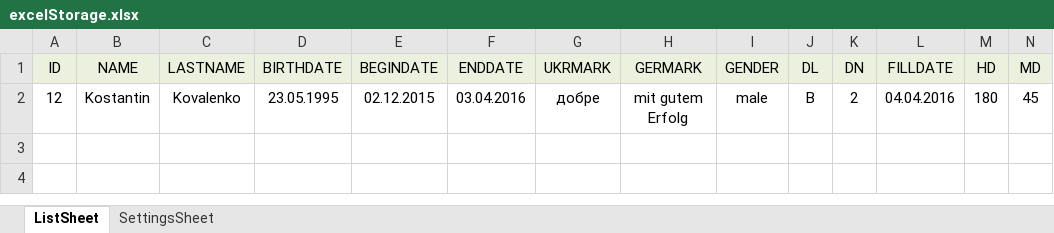
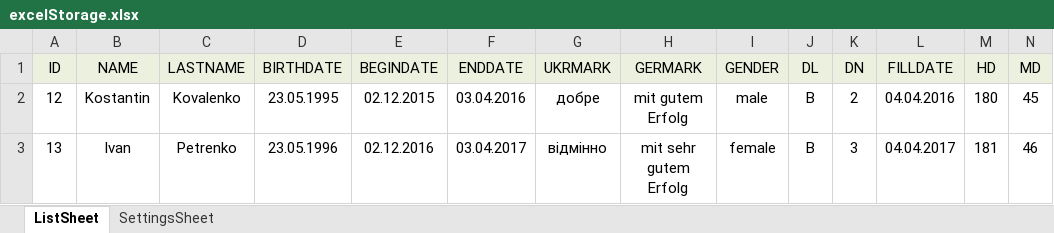
Before and after one commit to protokopf/CS_Doc_Changing, an Excel workbook: DocFilesFillingProgramm/DocFilesFillingProgrammConsoleTest/bin/Debug/Storage/excelStorage.xlsx, sheet ListSheet, drawn as a sheet; values as stored, in another font and other column widths than the file's, no borders; the diff names each change by its address in the sheet, - before the commit and + after, or states it on an @@ line.

```diff
--- a/DocFilesFillingProgramm/DocFilesFillingProgrammConsoleTest/bin/Debug/Storage/excelStorage.xlsx (sheet ListSheet)
+++ b/DocFilesFillingProgramm/DocFilesFillingProgrammConsoleTest/bin/Debug/Storage/excelStorage.xlsx (sheet ListSheet)
+row 3: 13 | Ivan | Petrenko | 23.05.1996 | 02.12.2016 | 03.04.2017 | відмінно | mit sehr gutem Erfolg | female | B | 3 | 04.04.2017 | 181 | 46
```
Also changed, not shown: 44 other files.
